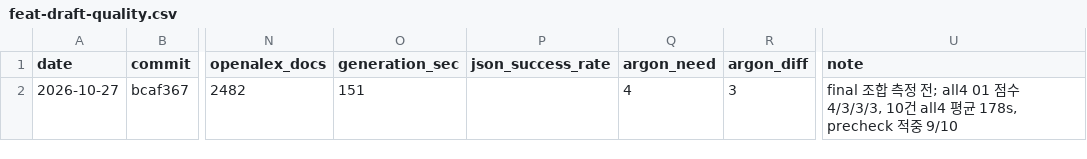
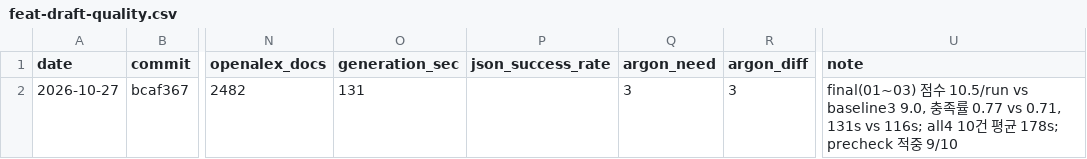
Before and after one commit to sweeetgy-boop/research-proposal-app, a CSV file: docs/history/metrics.d/feat-draft-quality.csv, drawn as a sheet; only a part is shown, gaps mark what is left out; the diff names each change by its address in the sheet, - before the commit and + after, or states it on an @@ line.

```diff
--- a/docs/history/metrics.d/feat-draft-quality.csv
+++ b/docs/history/metrics.d/feat-draft-quality.csv
-O2 (generation_sec): 151
+O2 (generation_sec): 131
-Q2 (argon_need): 4
+Q2 (argon_need): 3
-U2 (note): final 조합 측정 전; all4 01 점수 4/3/3/3, 10건 all4 평균 178s, precheck 적중…
+U2 (note): final(01~03) 점수 10.5/run vs baseline3 9.0, 충족률 0.77 vs 0.71, 131s vs 116s; all4 10건 평균 178s; precheck 적중…
```
Also changed, not shown: 1 other file.
